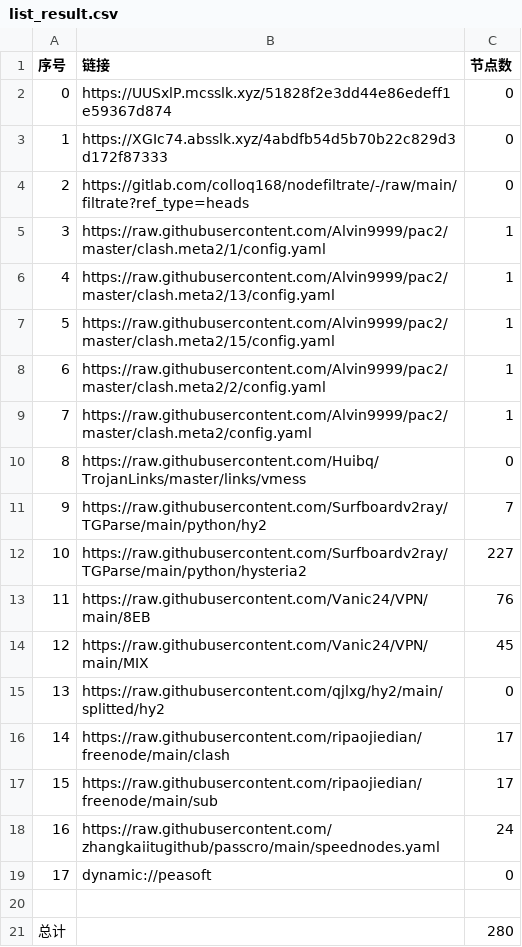
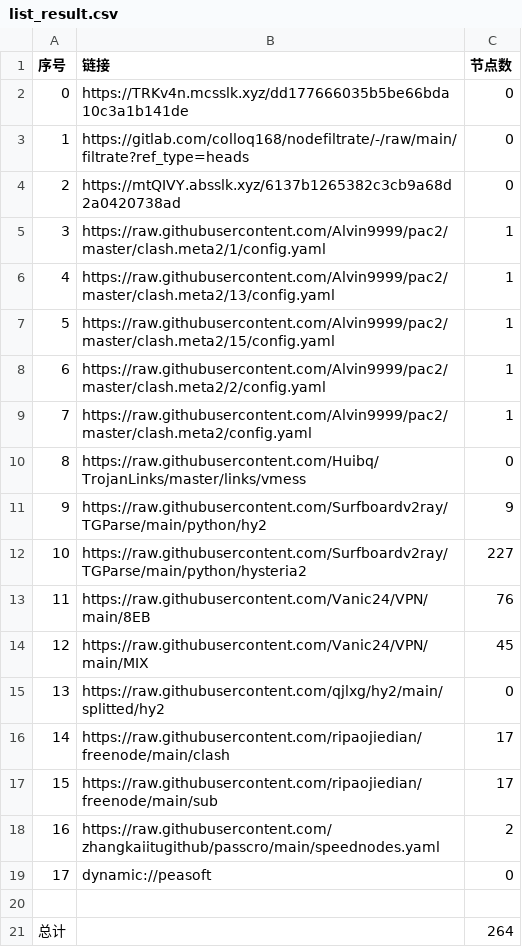
Before and after one commit to ileesen/PublicNodes, a CSV file: list_result.csv, drawn as a sheet.

```diff
--- a/list_result.csv
+++ b/list_result.csv
@@ -1,5 +1,5 @@
 序号,链接,节点数
-0,https://UUSxlP.mcsslk.xyz/51828f2e3dd44e86edeff1e59367d874,0
-1,https://XGIc74.absslk.xyz/4abdfb54d5b70b22c829d3d172f87333,0
-2,https://gitlab.com/colloq168/nodefiltrate/-/raw/main/filtrate?ref_type=heads,0
+0,https://TRKv4n.mcsslk.xyz/dd177666035b5be66bda10c3a1b141de,0
+1,https://gitlab.com/colloq168/nodefiltrate/-/raw/main/filtrate?ref_type=heads,0
+2,https://mtQIVY.absslk.xyz/6137b1265382c3cb9a68d2a0420738ad,0
 3,https://raw.githubusercontent.com/Alvin9999/pac2/master/clash.meta2/1/config.yaml,1
@@ -10,3 +10,3 @@
 8,https://raw.githubusercontent.com/Huibq/TrojanLinks/master/links/vmess,0
-9,https://raw.githubusercontent.com/Surfboardv2ray/TGParse/main/python/hy2,7
+9,https://raw.githubusercontent.com/Surfboardv2ray/TGParse/main/python/hy2,9
 10,https://raw.githubusercontent.com/Surfboardv2ray/TGParse/main/python/hysteria2,227
@@ -17,5 +17,5 @@
 15,https://raw.githubusercontent.com/ripaojiedian/freenode/main/sub,17
-16,https://raw.githubusercontent.com/zhangkaiitugithub/passcro/main/speednodes.yaml,24
+16,https://raw.githubusercontent.com/zhangkaiitugithub/passcro/main/speednodes.yaml,2
 17,dynamic://peasoft,0
 
-总计,,280
+总计,,264
```
Also changed, not shown: 20 other files.
